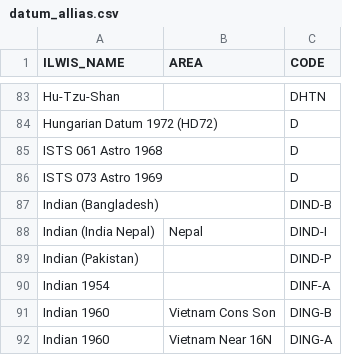
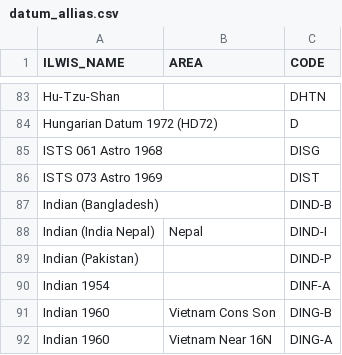
Before and after one commit to 52North/IlwisConnectors, a CSV file: ilwis3connector/resources/datum_allias.csv, drawn as a sheet; only a part is shown, gaps mark what is left out; the diff covers the shown part only.

```diff
--- a/ilwis3connector/resources/datum_allias.csv
+++ b/ilwis3connector/resources/datum_allias.csv
@@ -84,4 +84,4 @@ Hu-Tzu-Shan,,DHTN
 Hungarian Datum 1972 (HD72),,D
-ISTS 061 Astro 1968,,D
-ISTS 073 Astro 1969,,D
+ISTS 061 Astro 1968,,DISG
+ISTS 073 Astro 1969,,DIST
 Indian (Bangladesh),,DIND-B
```
Also changed, not shown: 3 added rows and 44 edited cells elsewhere in this file.
